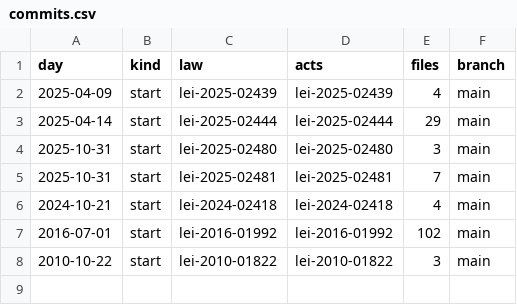
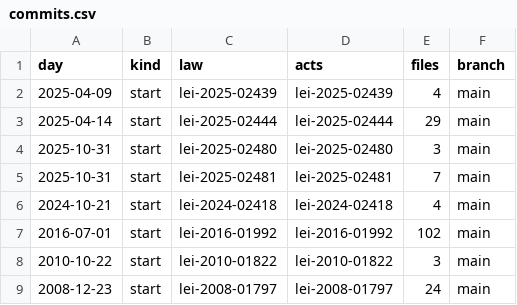
Before and after one commit to lexifina/brazil-jequie-city-law, a CSV file: data/commits.csv, drawn as a sheet.

Commit message:
Documentation, tables, tools and REPRODUCE.md
Appended 1 commits to 860dfc467e98; corpus sha256 59aec0eabf35775f791d29cb43c25c3065cf26f6b1486ddda595c1dd70262531, data retrieved 2026-11-06.

```diff
--- a/data/commits.csv
+++ b/data/commits.csv
@@ -8 +8,2 @@ day,kind,law,acts,files,branch
 2010-10-22,start,lei-2010-01822,lei-2010-01822,3,main
+2008-12-23,start,lei-2008-01797,lei-2008-01797,24,main
```
Also changed, not shown: data/laws.csv, 5 other files.
